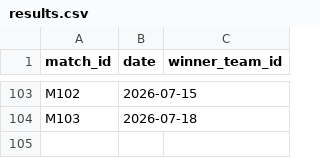
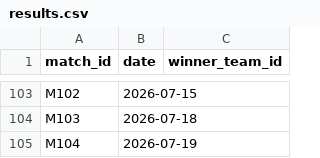
Before and after one commit to lukaspestalozzi/srftippspiel, a CSV file: tippspiel/data/tournaments/wc2026/results.csv, drawn as a sheet; only a part is shown, gaps mark what is left out.

```diff
--- a/tippspiel/data/tournaments/wc2026/results.csv
+++ b/tippspiel/data/tournaments/wc2026/results.csv
@@ -104 +104,2 @@ M102,2026-07-15,
 M103,2026-07-18,
+M104,2026-07-19,
```
Also changed, not shown: tippspiel/data/tournaments/wc2026/teams.csv, 3 other files.
